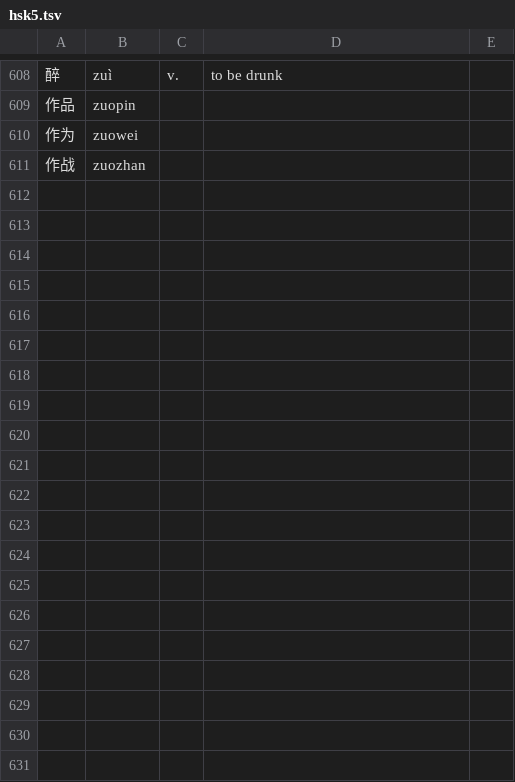
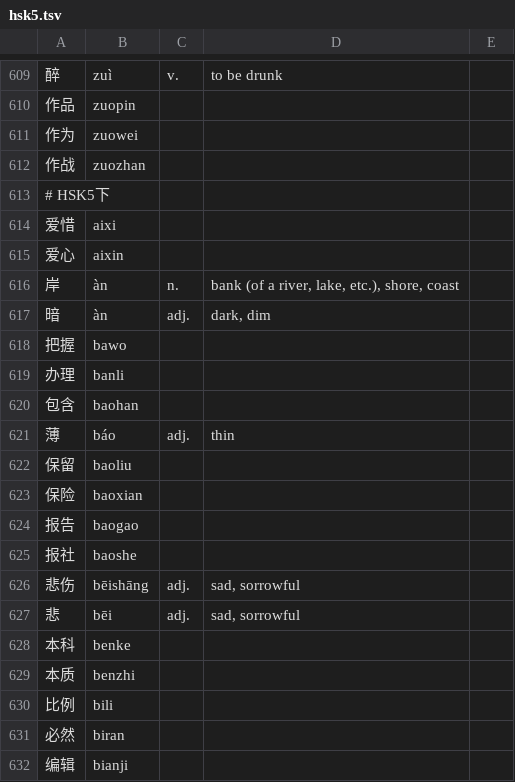
Before and after one commit to samblenny/ime_engine, a TSV file: vocab/hsk5.tsv, drawn as a sheet; only a part is shown, gaps mark what is left out; the diff covers the shown part only; the diff names each change by its address in the sheet, - before the commit and + after, or states it on an @@ line.

Commit message:
hsk5下 a-d; #34

```diff
--- a/vocab/hsk5.tsv
+++ b/vocab/hsk5.tsv
+row 613: # HSK5下
+row 614: 爱惜 | aixi
+row 615: 爱心 | aixin
+row 616: 岸 | àn | n. | bank (of a river, lake, etc.), shore, coast
+row 617: 暗 | àn | adj. | dark, dim
+row 618: 把握 | bawo
+row 619: 办理 | banli
+row 620: 包含 | baohan
+row 621: 薄 | báo | adj. | thin
+row 622: 保留 | baoliu
+row 623: 保险 | baoxian
+row 624: 报告 | baogao
+row 625: 报社 | baoshe
+row 626: 悲伤 | bēishāng | adj. | sad, sorrowful
+row 627: 悲 | bēi | adj. | sad, sorrowful
+row 628: 本科 | benke
+row 629: 本质 | benzhi
+row 630: 比例 | bili
+row 631: 必然 | biran
+row 632: 编辑 | bianji
```
Also changed, not shown: 66 added rows elsewhere in this file.
